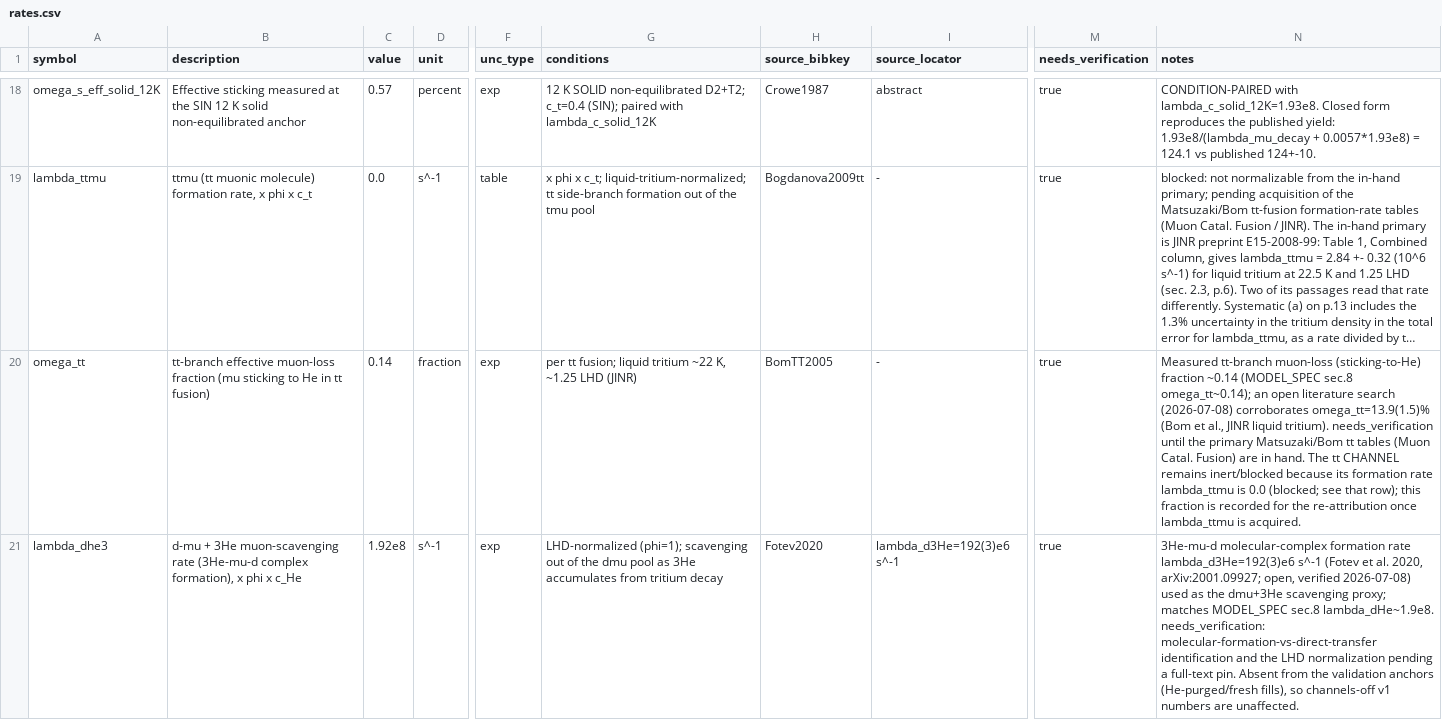
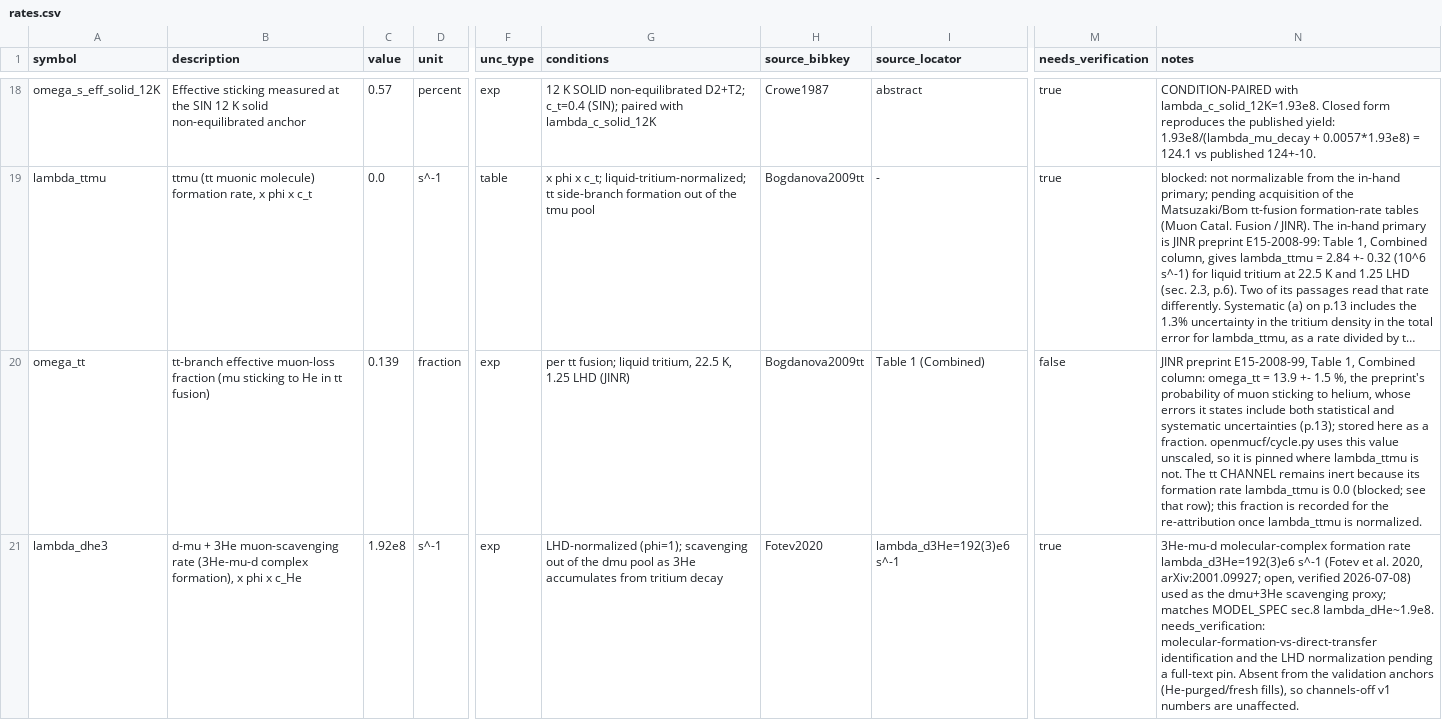
Before and after one commit to bryannasr4-gif/openmucf, a CSV file: openmucf/data/rates.csv, drawn as a sheet; only a part is shown, gaps mark what is left out; long unchanged cells end in …; the diff names each change by its address in the sheet, - before the commit and + after, or states it on an @@ line.

Commit message:
Pin the rate ledger's tt-branch sticking fraction to the combined column of Table 1 of the JINR tt-fusion preprint

```diff
--- a/openmucf/data/rates.csv
+++ b/openmucf/data/rates.csv
-C20 (value): 0.14
+C20 (value): 0.139
-G20 (conditions): …fusion; liquid tritium ~22 K, ~1.25 LHD (JINR)
+G20 (conditions): …fusion; liquid tritium, 22.5 K, 1.25 LHD (JINR)
-H20 (source_bibkey): BomTT2005
+H20 (source_bibkey): Bogdanova2009tt
-I20 (source_locator): -
+I20 (source_locator): Table 1 (Combined)
-M20 (needs_verification): true
+M20 (needs_verification): false
-N20 (notes): Measured tt-branch muon-loss (sticking-to-He) fraction ~0.14 (MODEL_SPEC sec.8 omega_tt~0.14); an open literature search (2026-07-08) corroborates omega_tt=13.9(1.5)% (Bom et al., JINR liquid tritium). needs_verification until the primary Matsuzaki/Bom tt tables (Muon Catal. Fusion) are in hand. The tt CHANNEL remains inert/blocked because its formation rate lambda_ttmu is 0.0 (blocked; see that row); this fraction is recorded for the re-attribution once lambda_ttmu is acquired.
+N20 (notes): JINR preprint E15-2008-99, Table 1, Combined column: omega_tt = 13.9 +- 1.5 %, the preprint's probability of muon sticking to helium, whose errors it states include both statistical and systematic uncertainties (p.13); stored here as a fraction. openmucf/cycle.py uses this value unscaled, so it is pinned where lambda_ttmu is not. The tt CHANNEL remains inert because its formation rate lambda_ttmu is 0.0 (blocked; see that row); this fraction is recorded for the re-attribution once lambda_ttmu is normalized.
```
Also changed, not shown: 11 other files.
